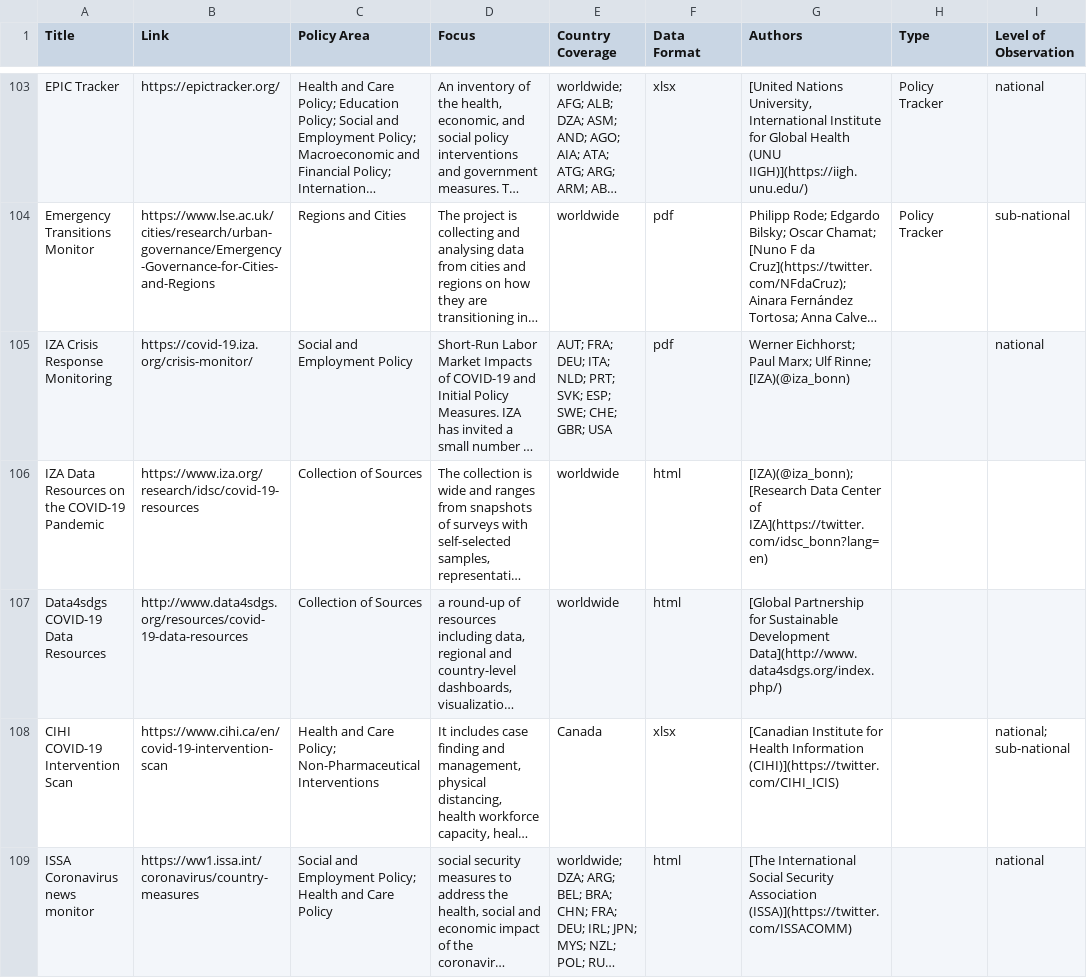
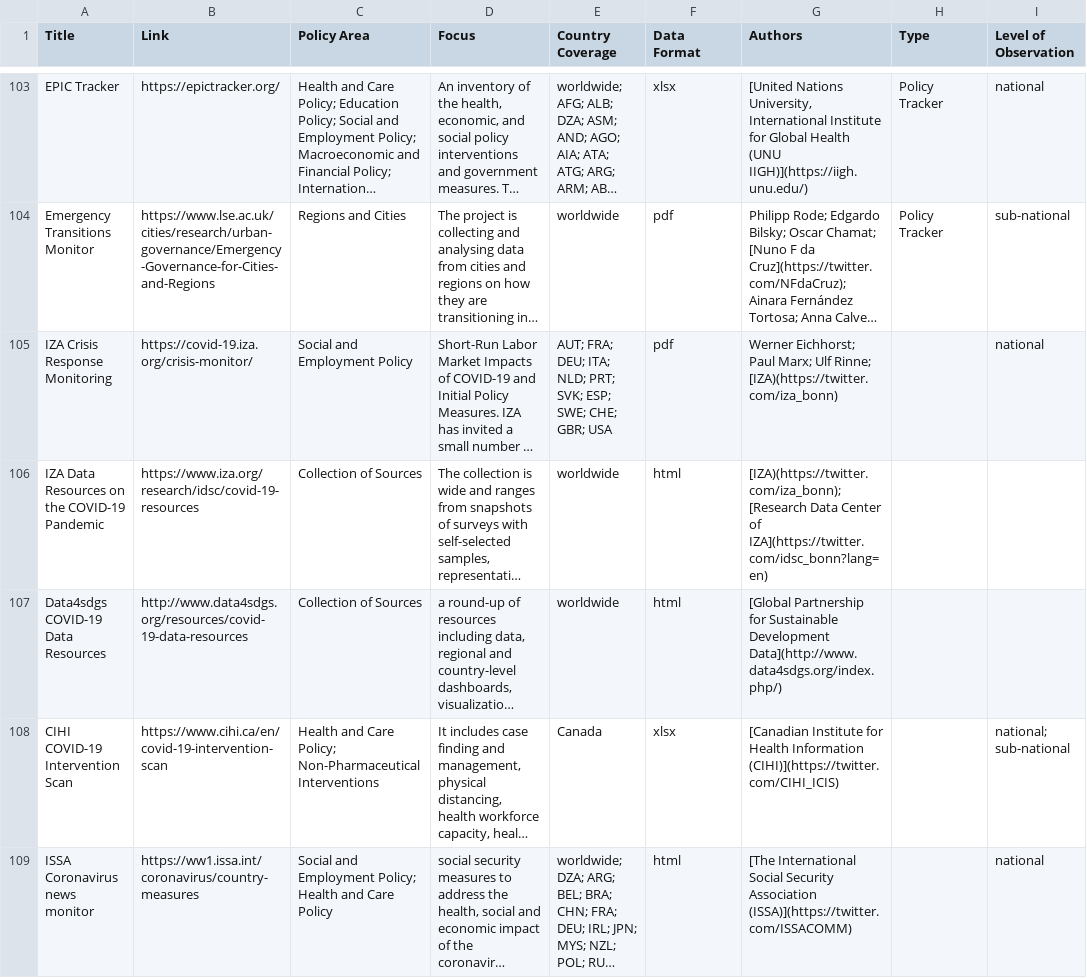
Before and after one commit to lukaslehner/supertracker, a CSV file: _data/trackers.csv, drawn as a sheet; only a part is shown, gaps mark what is left out; long unchanged cells end in …; the diff names each change by its address in the sheet, - before the commit and + after, or states it on an @@ line.

Commit message:
fix: IZA link

```diff
--- a/_data/trackers.csv
+++ b/_data/trackers.csv
-G105 (Authors): …Ulf Rinne; [IZA)(@iza_bonn)
+G105 (Authors): …Ulf Rinne; [IZA)(https://twitter.com/iza_bonn)
-G106 (Authors): [IZA)(@iza_bonn); [Research Data…
+G106 (Authors): [IZA)(https://twitter.com/iza_bonn); [Research Data…
```
